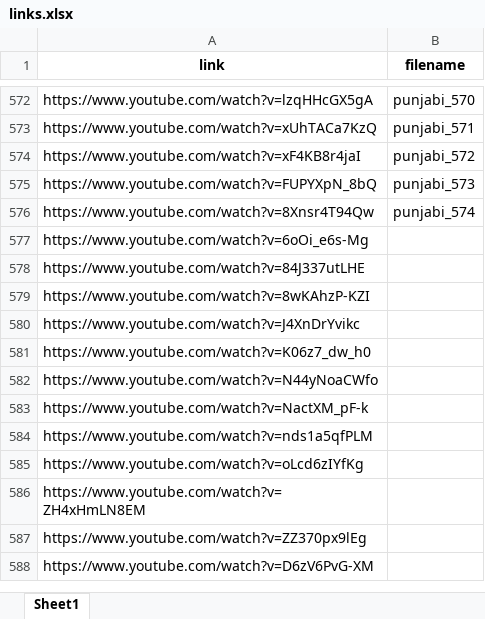
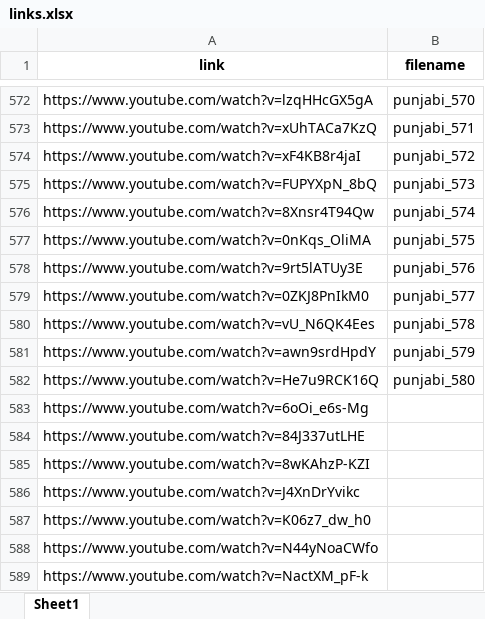
Before and after one commit to alvynabranches/punjabi-stt, an Excel workbook: links.xlsx, sheet Sheet1, drawn as a sheet; only a part is shown, gaps mark what is left out; the shorter side is filled out with more unchanged rows; values as stored, in another font and other column widths than the file's, no borders; the diff names each change by its address in the sheet, - before the commit and + after, or states it on an @@ line.

Commit message:
Updated links

```diff
--- a/links.xlsx (sheet Sheet1)
+++ b/links.xlsx (sheet Sheet1)
+row 577: https://www.youtube.com/watch?v=0nKqs_OliMA | punjabi_575
+row 578: https://www.youtube.com/watch?v=9rt5lATUy3E | punjabi_576
+row 579: https://www.youtube.com/watch?v=0ZKJ8PnIkM0 | punjabi_577
+row 580: https://www.youtube.com/watch?v=vU_N6QK4Ees | punjabi_578
+row 581: https://www.youtube.com/watch?v=awn9srdHpdY | punjabi_579
+row 582: https://www.youtube.com/watch?v=He7u9RCK16Q | punjabi_580
```
